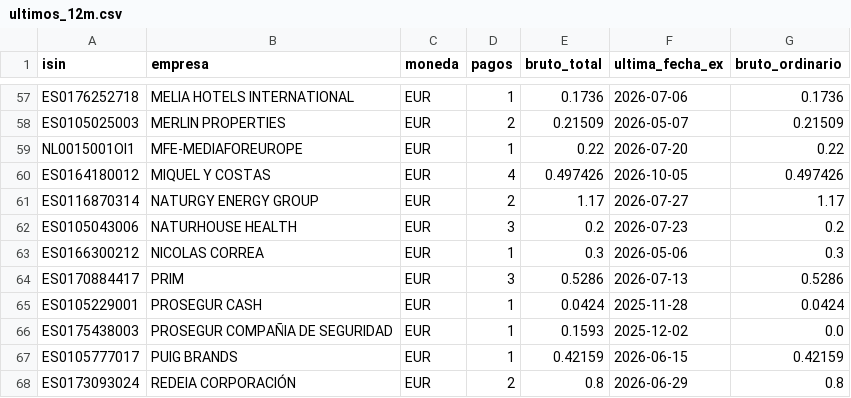
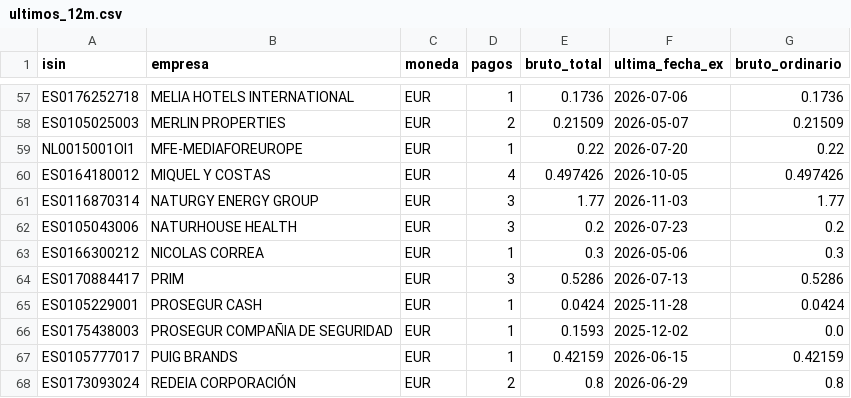
Before and after one commit to elespeculador-datos/ifg, a CSV file: docs/dividendos/datos/ultimos_12m.csv, drawn as a sheet; only a part is shown, gaps mark what is left out.

```diff
--- a/docs/dividendos/datos/ultimos_12m.csv
+++ b/docs/dividendos/datos/ultimos_12m.csv
@@ -60,3 +60,3 @@ NL0015001OI1,MFE-MEDIAFOREUROPE,EUR,1,0.22,2026-07-20,0.22
 ES0164180012,MIQUEL Y COSTAS,EUR,4,0.497426,2026-10-05,0.497426
-ES0116870314,NATURGY ENERGY GROUP,EUR,2,1.17,2026-07-27,1.17
+ES0116870314,NATURGY ENERGY GROUP,EUR,3,1.77,2026-11-03,1.77
 ES0105043006,NATURHOUSE HEALTH,EUR,3,0.2,2026-07-23,0.2
```
Also changed, not shown: docs/dividendos/datos/proximos.csv, docs/dividendos/datos/rentabilidad.csv, 3 other files.
